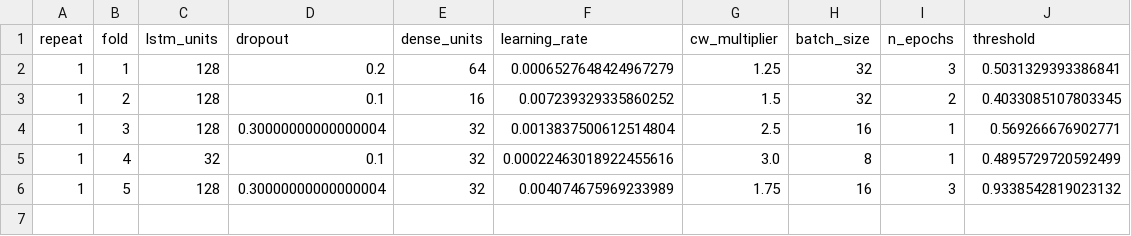
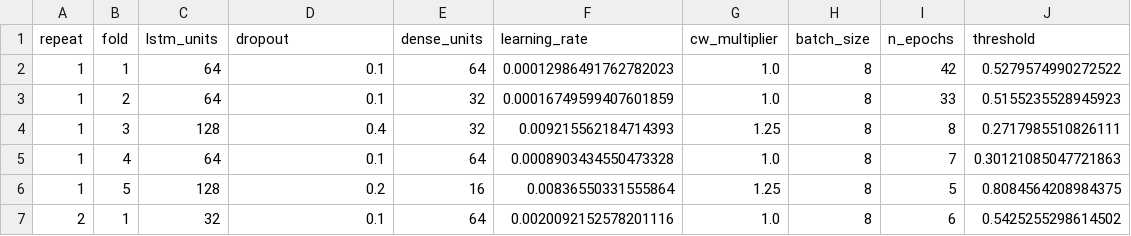
Before and after one commit to oldpincon/CardiacPatientData_LSTM, a CSV file: results_v2_primary_params.csv, drawn as a sheet; only a part is shown; the diff covers the shown part only.

```diff
--- a/results_v2_primary_params.csv
+++ b/results_v2_primary_params.csv
@@ -1,6 +1,7 @@
 repeat,fold,lstm_units,dropout,dense_units,learning_rate,cw_multiplier,batch_size,n_epochs,threshold
-1,1,128,0.2,64,0.0006527648424967279,1.25,32,3,0.5031329393386841
-1,2,128,0.1,16,0.007239329335860252,1.5,32,2,0.4033085107803345
-1,3,128,0.30000000000000004,32,0.0013837500612514804,2.5,16,1,0.569266676902771
-1,4,32,0.1,32,0.00022463018922455616,3.0,8,1,0.4895729720592499
-1,5,128,0.30000000000000004,32,0.004074675969233989,1.75,16,3,0.9338542819023132
+1,1,64,0.1,64,0.00012986491762782023,1.0,8,42,0.5279574990272522
+1,2,64,0.1,32,0.00016749599407601859,1.0,8,33,0.5155235528945923
+1,3,128,0.4,32,0.009215562184714393,1.25,8,8,0.2717985510826111
+1,4,64,0.1,64,0.0008903434550473328,1.0,8,7,0.30121085047721863
+1,5,128,0.2,16,0.00836550331555864,1.25,8,5,0.8084564208984375
+2,1,32,0.1,64,0.0020092152578201116,1.0,8,6,0.5425255298614502
```
Also changed, not shown: 9 added rows elsewhere in this file, results_v2_primary_folds.csv, results_v2_primary_oof.csv, 32 other files.
